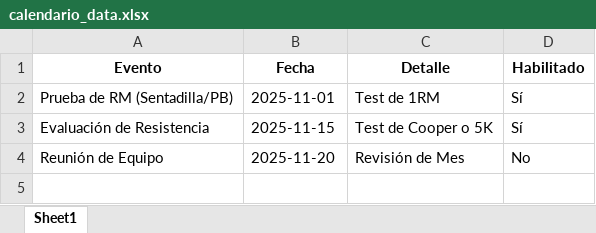
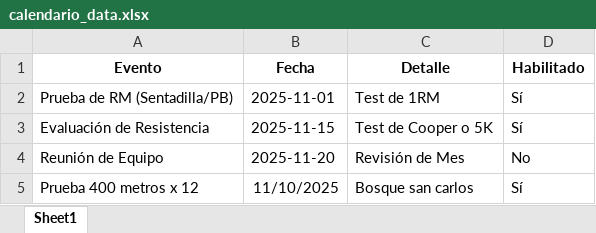
Before and after one commit to kean-bionics/Gestor-deportivo-keansports, an Excel workbook: calendario_data.xlsx, sheet Sheet1, drawn as a sheet; values as stored, in another font and other column widths than the file's, no borders; the diff names each change by its address in the sheet, - before the commit and + after, or states it on an @@ line.

Commit message:
Add files via upload

```diff
--- a/calendario_data.xlsx (sheet Sheet1)
+++ b/calendario_data.xlsx (sheet Sheet1)
+row 5: Prueba 400 metros x 12 | 11/10/2025 | Bosque san carlos | Sí
```
